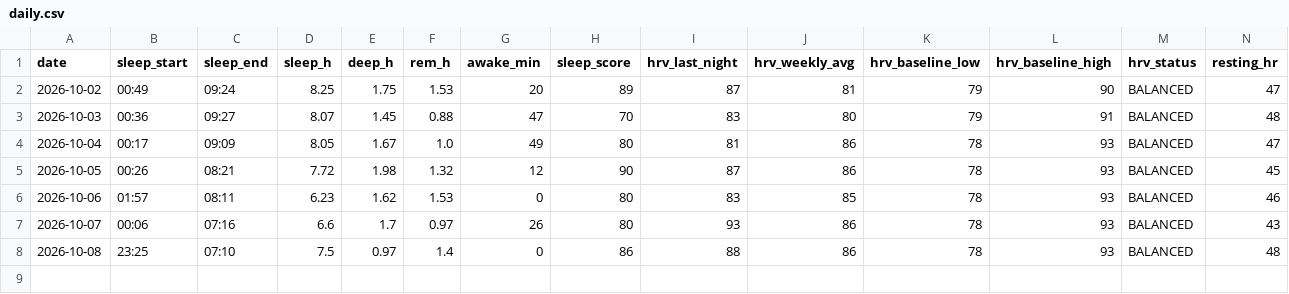
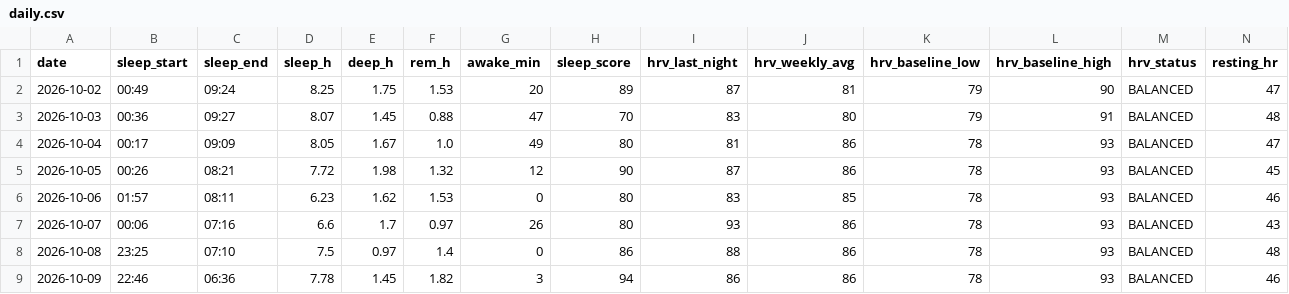
Before and after one commit to oyvindar/garmin-wellness, a CSV file: data/daily.csv, drawn as a sheet; only a part is shown; rows hold the shown columns only; the diff names each change by its address in the sheet, - before the commit and + after, or states it on an @@ line.

Commit message:
Garmin data 2026-10-09

```diff
--- a/data/daily.csv
+++ b/data/daily.csv
+row 9: 2026-10-09 | 22:46 | 06:36 | 7.78 | 1.45 | 1.82 | 3 | 94 | 86 | 86 | 78 | 93 | BALANCED | 46
```
Also changed, not shown: 4 other files.
